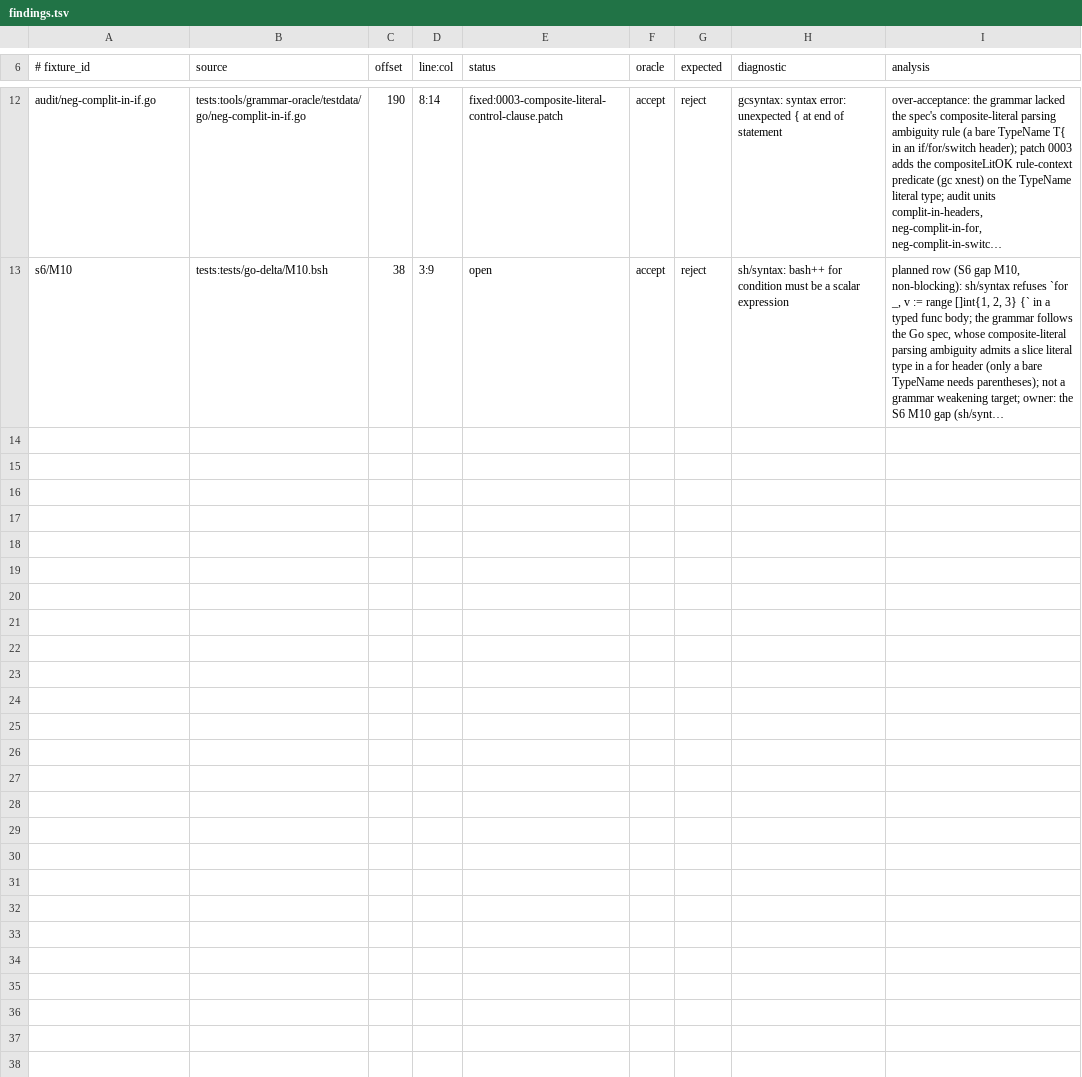
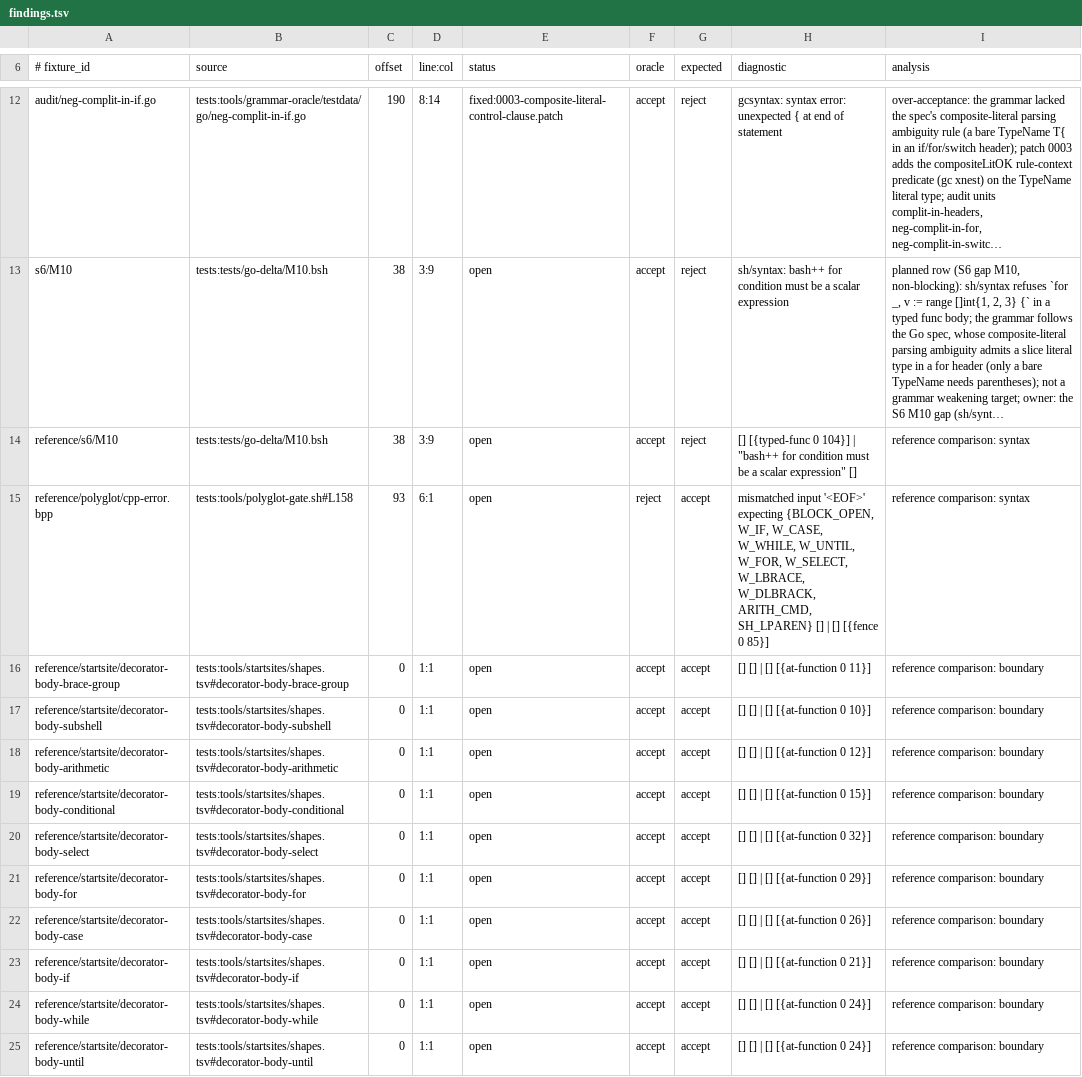
Before and after one commit to bashsharp/bashsharp-tests, a TSV file: docs/grammar-oracle/findings.tsv, drawn as a sheet; only a part is shown, gaps mark what is left out; long unchanged cells end in …; the diff names each change by its address in the sheet, - before the commit and + after, or states it on an @@ line.

Commit message:
grammar-oracle: add comparison driver and harness gate
Sprint: #384
Story: #2391
Story-ID: b220b03f5e7f

```diff
--- a/docs/grammar-oracle/findings.tsv
+++ b/docs/grammar-oracle/findings.tsv
+row 14: reference/s6/M10 | tests:tests/go-delta/M10.bsh | 38 | 3:9 | open | accept | reject | [] [{typed-func 0 104}] | "bash++ for condition must be a scalar expression" [] | reference comparison: syntax
+row 15: reference/polyglot/cpp-error.bpp | tests:tools/polyglot-gate.sh#L158 | 93 | 6:1 | open | reject | accept | mismatched input '<EOF>' expecting {BLOCK_OPEN, W_IF, W_CASE, W_WHILE, W_UNTIL, W_FOR, W_SELECT, W_LBRACE, W_DLBRACK, ARITH_CMD, SH_LPAREN} [] | [] [{fence 0 85}] | reference comparison: syntax
+row 16: reference/startsite/decorator-body-brace-group | tests:tools/startsites/shapes.tsv#decorator-body-brace-group | 0 | 1:1 | open | accept | accept | [] [] | [] [{at-function 0 11}] | reference comparison: boundary
+row 17: reference/startsite/decorator-body-subshell | tests:tools/startsites/shapes.tsv#decorator-body-subshell | 0 | 1:1 | open | accept | accept | [] [] | [] [{at-function 0 10}] | reference comparison: boundary
+row 18: reference/startsite/decorator-body-arithmetic | tests:tools/startsites/shapes.tsv#decorator-body-arithmetic | 0 | 1:1 | open | accept | accept | [] [] | [] [{at-function 0 12}] | reference comparison: boundary
+row 19: reference/startsite/decorator-body-conditional | tests:tools/startsites/shapes.tsv#decorator-body-conditional | 0 | 1:1 | open | accept | accept | [] [] | [] [{at-function 0 15}] | reference comparison: boundary
+row 20: reference/startsite/decorator-body-select | tests:tools/startsites/shapes.tsv#decorator-body-select | 0 | 1:1 | open | accept | accept | [] [] | [] [{at-function 0 32}] | reference comparison: boundary
+row 21: reference/startsite/decorator-body-for | tests:tools/startsites/shapes.tsv#decorator-body-for | 0 | 1:1 | open | accept | accept | [] [] | [] [{at-function 0 29}] | reference comparison: boundary
+row 22: reference/startsite/decorator-body-case | tests:tools/startsites/shapes.tsv#decorator-body-case | 0 | 1:1 | open | accept | accept | [] [] | [] [{at-function 0 26}] | reference comparison: boundary
+row 23: reference/startsite/decorator-body-if | tests:tools/startsites/shapes.tsv#decorator-body-if | 0 | 1:1 | open | accept | accept | [] [] | [] [{at-function 0 21}] | reference comparison: boundary
+row 24: reference/startsite/decorator-body-while | tests:tools/startsites/shapes.tsv#decorator-body-while | 0 | 1:1 | open | accept | accept | [] [] | [] [{at-function 0 24}] | reference comparison: boundary
+row 25: reference/startsite/decorator-body-until | tests:tools/startsites/shapes.tsv#decorator-body-until | 0 | 1:1 | open | accept | accept | [] [] | [] [{at-function 0 24}] | reference comparison: boundary
```
Also changed, not shown: 8 other files.
